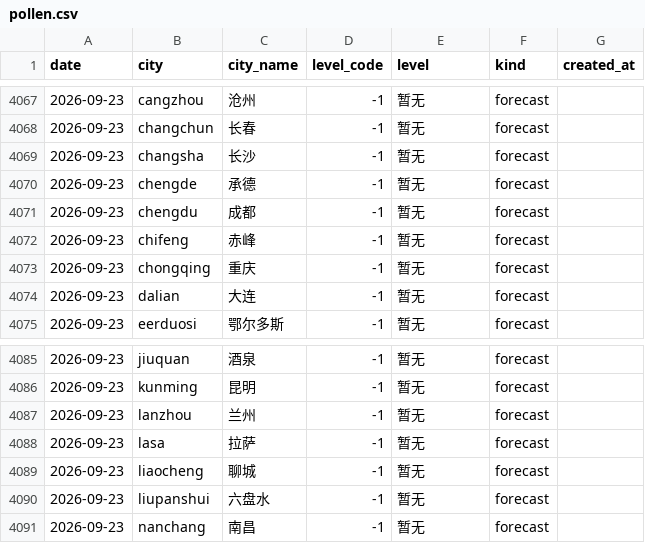
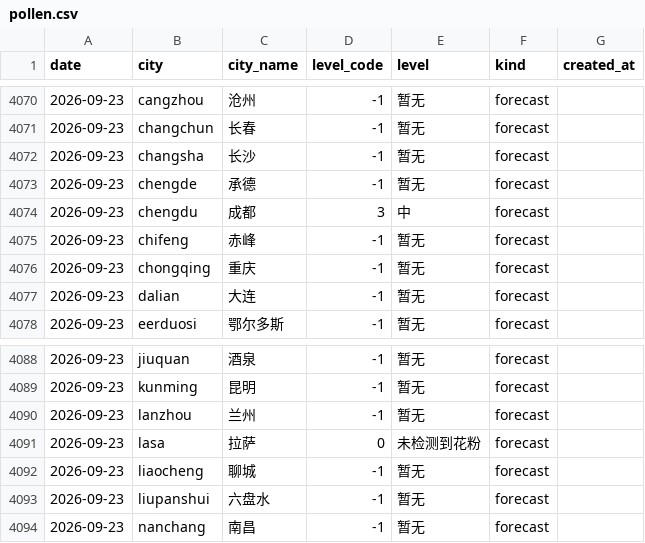
Before and after one commit to myysophia/pollen-sentinel, a CSV file: data/daily/pollen.csv, drawn as a sheet; only a part is shown, gaps mark what is left out; the diff covers the shown part only.

```diff
--- a/data/daily/pollen.csv
+++ b/data/daily/pollen.csv
@@ -4070,3 +4073,3 @@ date,city,city_name,level_code,level,kind,created_at
 2026-09-23,chengde,承德,-1,暂无,forecast,
-2026-09-23,chengdu,成都,-1,暂无,forecast,
+2026-09-23,chengdu,成都,3,中,forecast,
 2026-09-23,chifeng,赤峰,-1,暂无,forecast,
@@ -4087,3 +4090,3 @@ date,city,city_name,level_code,level,kind,created_at
 2026-09-23,lanzhou,兰州,-1,暂无,forecast,
-2026-09-23,lasa,拉萨,-1,暂无,forecast,
+2026-09-23,lasa,拉萨,0,未检测到花粉,forecast,
 2026-09-23,liaocheng,聊城,-1,暂无,forecast,
```
Also changed, not shown: 3 added rows and 8 edited cells elsewhere in this file, data/daily/weather.csv, 11 other files.
